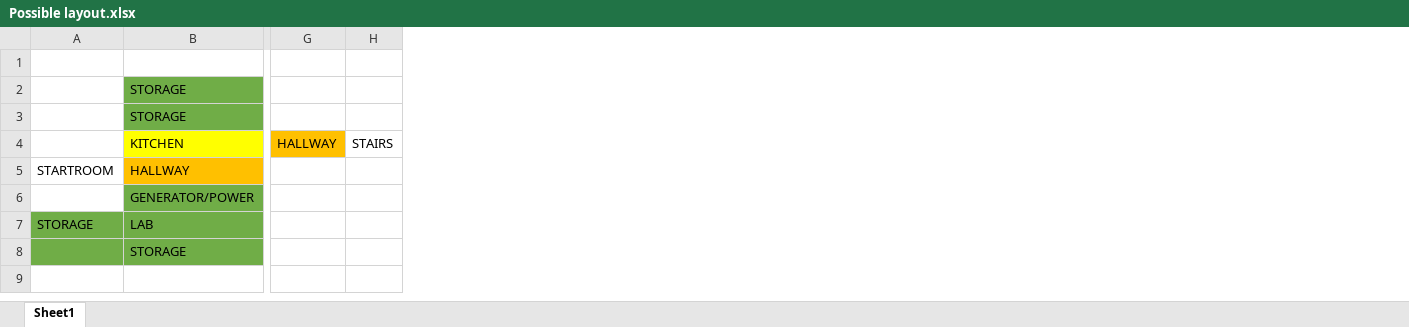
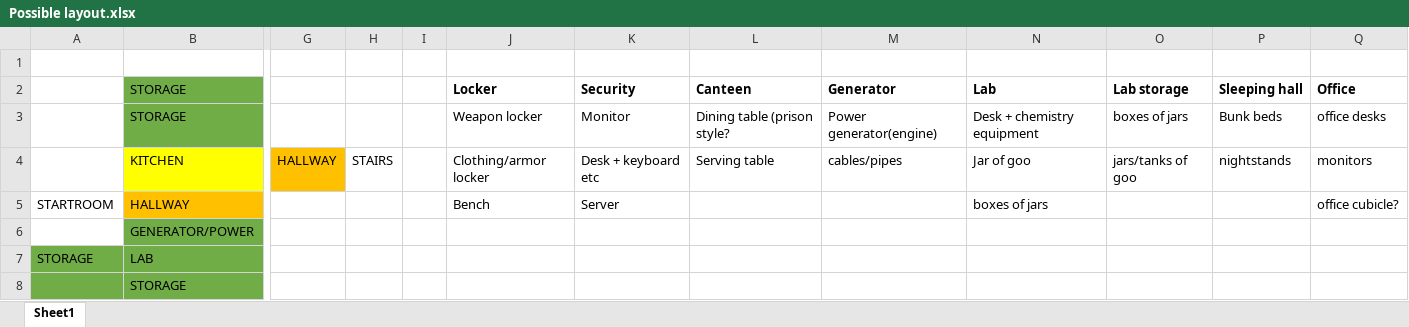
Before and after one commit to tim427/minorproject, an Excel workbook: Concept art/Possible layout.xlsx, sheet Sheet1, drawn as a sheet; only a part is shown, gaps mark what is left out; values as stored, in another font and other column widths than the file's, no borders; the diff names each change by its address in the sheet, - before the commit and + after, or states it on an @@ line.

Commit message:
Layout update
Nieuwe verdieping + lijst van nodige modellen

```diff
--- a/Concept art/Possible layout.xlsx (sheet Sheet1)
+++ b/Concept art/Possible layout.xlsx (sheet Sheet1)
+column I, empty
+column J (Locker), rows 3-5: Weapon locker | Clothing/armor locker | Bench
+column K (Security), rows 3-5: Monitor | Desk + keyboard etc | Server
+column L (Canteen), rows 3-4: Dining table (prison style? | Serving table
+column M (Generator), rows 3-4: Power generator(engine) | cables/pipes
+column N (Lab), rows 3-5: Desk + chemistry equipment | Jar of goo | boxes of jars
+column O (Lab storage), rows 3-4: boxes of jars | jars/tanks of goo
+column P (Sleeping hall), rows 3-4: Bunk beds | nightstands
+column Q (Office), rows 3-5: office desks | monitors | office cubicle?
```
